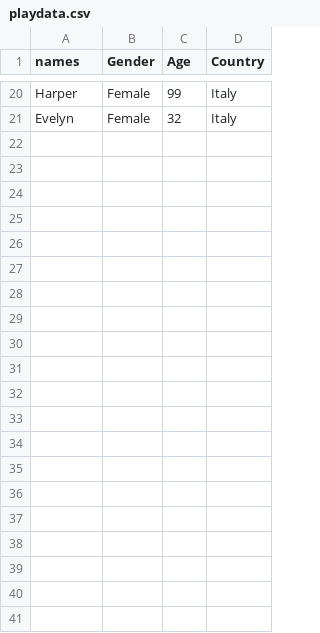
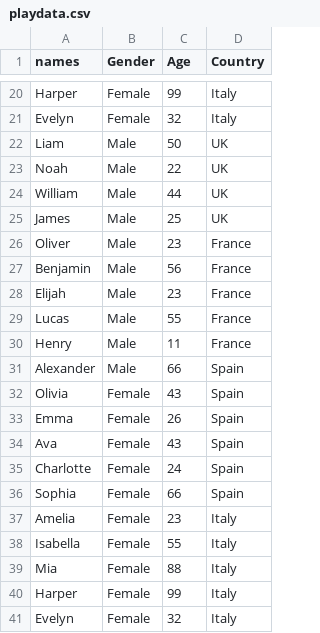
Before and after one commit to geobyjmh/R_Programming_Playground, a CSV file: Data_wrangling01/playdata.csv, drawn as a sheet; only a part is shown, gaps mark what is left out; the diff names each change by its address in the sheet, - before the commit and + after, or states it on an @@ line.

```diff
--- a/Data_wrangling01/playdata.csv
+++ b/Data_wrangling01/playdata.csv
+row 22: Liam | Male | 50 | UK
+row 23: Noah | Male | 22 | UK
+row 24: William | Male | 44 | UK
+row 25: James | Male | 25 | UK
+row 26: Oliver | Male | 23 | France
+row 27: Benjamin | Male | 56 | France
+row 28: Elijah | Male | 23 | France
+row 29: Lucas | Male | 55 | France
+row 30: Henry | Male | 11 | France
+row 31: Alexander | Male | 66 | Spain
+row 32: Olivia | Female | 43 | Spain
+row 33: Emma | Female | 26 | Spain
+row 34: Ava | Female | 43 | Spain
+row 35: Charlotte | Female | 24 | Spain
+row 36: Sophia | Female | 66 | Spain
+row 37: Amelia | Female | 23 | Italy
+row 38: Isabella | Female | 55 | Italy
+row 39: Mia | Female | 88 | Italy
+row 40: Harper | Female | 99 | Italy
+row 41: Evelyn | Female | 32 | Italy
```
Also changed, not shown: 1 other file.
